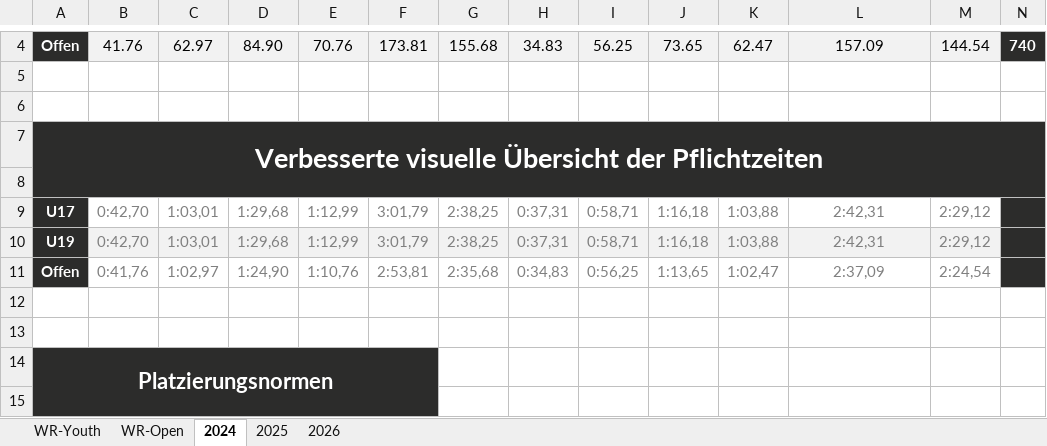
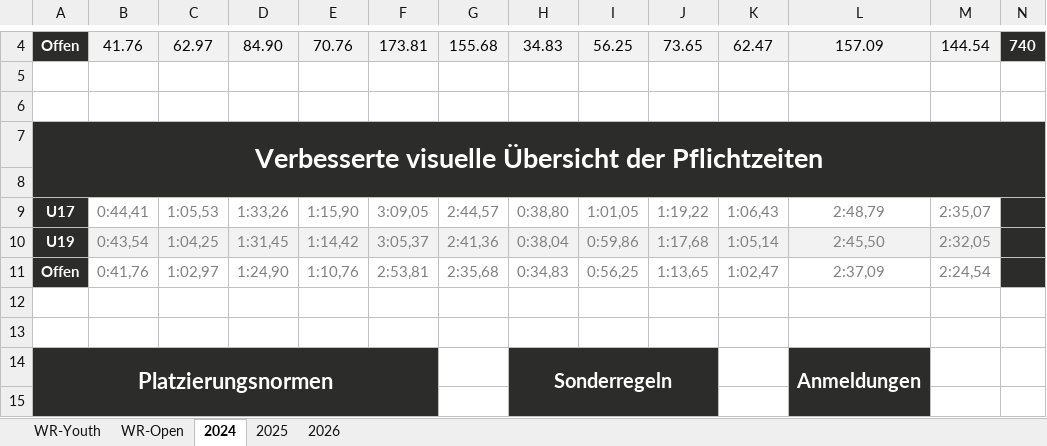
Before and after one commit to jp-gnad/Lifesaving_Baden, an Excel workbook: web2/data/records_kriterien.xlsx, sheet 2024, drawn as a sheet; only a part is shown, gaps mark what is left out; values as stored, in another font and other column widths than the file's, no borders; the diff covers the shown part only; the diff names each change by its address in the sheet, - before the commit and + after, or states it on an @@ line.

```diff
--- a/web2/data/records_kriterien.xlsx (sheet 2024)
+++ b/web2/data/records_kriterien.xlsx (sheet 2024)
-B9: 0:42,70
+B9: 0:44,41
-C9: 1:03,01
+C9: 1:05,53
-D9: 1:29,68
+D9: 1:33,26
-E9: 1:12,99
+E9: 1:15,90
-F9: 3:01,79
+F9: 3:09,05
-G9: 2:38,25
+G9: 2:44,57
-H9: 0:37,31
+H9: 0:38,80
-I9: 0:58,71
+I9: 1:01,05
-J9: 1:16,18
+J9: 1:19,22
-K9: 1:03,88
+K9: 1:06,43
-L9: 2:42,31
+L9: 2:48,79
-M9: 2:29,12
+M9: 2:35,07
-B10: 0:42,70
+B10: 0:43,54
-C10: 1:03,01
+C10: 1:04,25
-D10: 1:29,68
+D10: 1:31,45
-E10: 1:12,99
+E10: 1:14,42
-F10: 3:01,79
+F10: 3:05,37
-G10: 2:38,25
+G10: 2:41,36
-H10: 0:37,31
+H10: 0:38,04
-I10: 0:58,71
+I10: 0:59,86
-J10: 1:16,18
+J10: 1:17,68
-K10: 1:03,88
+K10: 1:05,14
-L10: 2:42,31
+L10: 2:45,50
-M10: 2:29,12
+M10: 2:32,05
-H14: (empty)
+H14: Sonderregeln
-H14:J15 fill: none
+H14:J15 fill: #2C2C2B
+H14:J15 merged
-L14: (empty)
+L14: Anmeldungen
-L14:L15 fill: none
+L14:L15 fill: #2C2C2B
+L14:L15 merged
```
Also changed, not shown: 2 added rows, 2 removed rows, 15 edited cells and cell formats elsewhere in this sheet, sheet 2025, sheet 2026, 1 other file.
